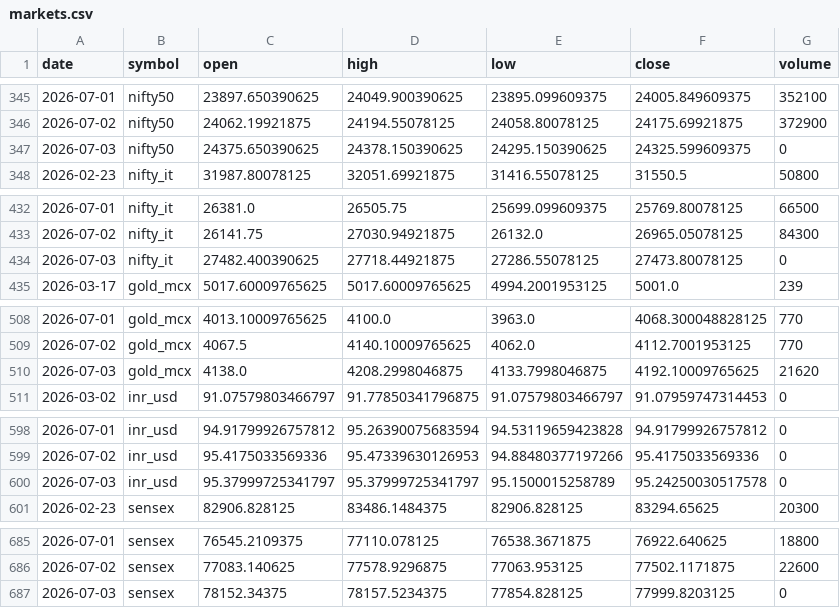
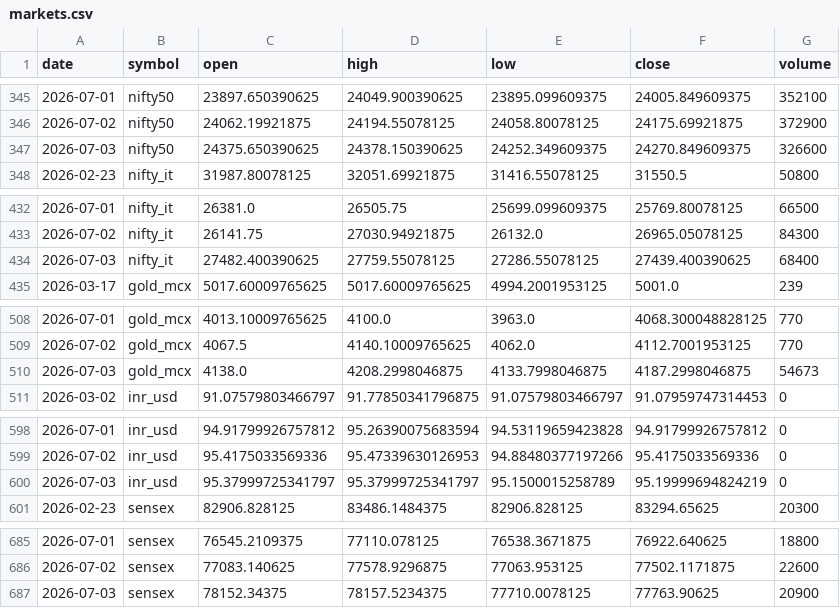
Before and after one commit to ImmadiVenkatesh/india-energy-dashboard, a CSV file: data/markets.csv, drawn as a sheet; only a part is shown, gaps mark what is left out.

```diff
--- a/data/markets.csv
+++ b/data/markets.csv
@@ -346,3 +346,3 @@ date,symbol,open,high,low,close,volume
 2026-07-02,nifty50,24062.19921875,24194.55078125,24058.80078125,24175.69921875,372900
-2026-07-03,nifty50,24375.650390625,24378.150390625,24295.150390625,24325.599609375,0
+2026-07-03,nifty50,24375.650390625,24378.150390625,24252.349609375,24270.849609375,326600
 2026-02-23,nifty_it,31987.80078125,32051.69921875,31416.55078125,31550.5,50800
@@ -433,3 +433,3 @@ date,symbol,open,high,low,close,volume
 2026-07-02,nifty_it,26141.75,27030.94921875,26132.0,26965.05078125,84300
-2026-07-03,nifty_it,27482.400390625,27718.44921875,27286.55078125,27473.80078125,0
+2026-07-03,nifty_it,27482.400390625,27759.55078125,27286.55078125,27439.400390625,68400
 2026-03-17,gold_mcx,5017.60009765625,5017.60009765625,4994.2001953125,5001.0,239
@@ -509,3 +509,3 @@ date,symbol,open,high,low,close,volume
 2026-07-02,gold_mcx,4067.5,4140.10009765625,4062.0,4112.7001953125,770
-2026-07-03,gold_mcx,4138.0,4208.2998046875,4133.7998046875,4192.10009765625,21620
+2026-07-03,gold_mcx,4138.0,4208.2998046875,4133.7998046875,4187.2998046875,54673
 2026-03-02,inr_usd,91.07579803466797,91.77850341796875,91.07579803466797,91.07959747314453,0
@@ -599,3 +599,3 @@ date,symbol,open,high,low,close,volume
 2026-07-02,inr_usd,95.4175033569336,95.47339630126953,94.88480377197266,95.4175033569336,0
-2026-07-03,inr_usd,95.37999725341797,95.37999725341797,95.1500015258789,95.24250030517578,0
+2026-07-03,inr_usd,95.37999725341797,95.37999725341797,95.1500015258789,95.19999694824219,0
 2026-02-23,sensex,82906.828125,83486.1484375,82906.828125,83294.65625,20300
@@ -686,2 +686,2 @@ date,symbol,open,high,low,close,volume
 2026-07-02,sensex,77083.140625,77578.9296875,77063.953125,77502.1171875,22600
-2026-07-03,sensex,78152.34375,78157.5234375,77854.828125,77999.8203125,0
+2026-07-03,sensex,78152.34375,78157.5234375,77710.0078125,77763.90625,20900
```
Also changed, not shown: data/crude_benchmarks.csv, data/spr_history.csv, 7 other files.
